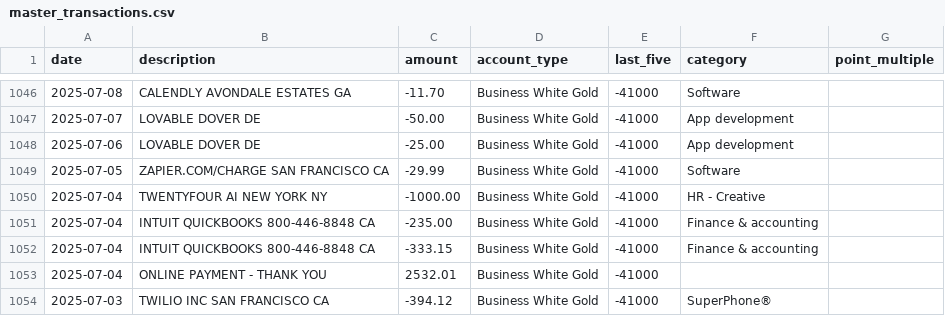
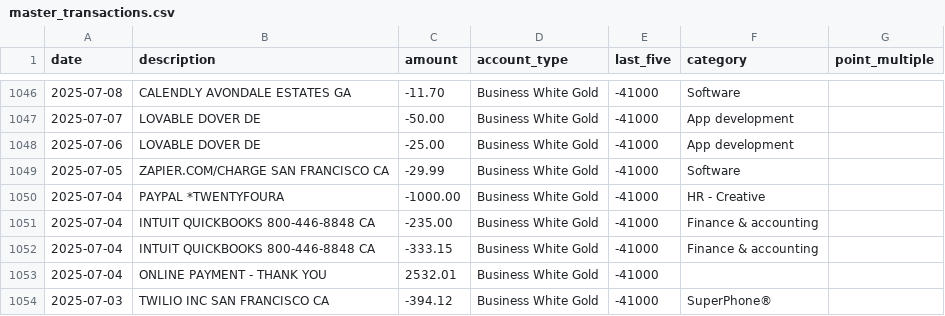
Before and after one commit to ryanleslie/amex360, a CSV file: src/data/master_transactions.csv, drawn as a sheet; only a part is shown, gaps mark what is left out.

Commit message:
Add files via upload

```diff
--- a/src/data/master_transactions.csv
+++ b/src/data/master_transactions.csv
@@ -1049,3 +1049,3 @@ date,description,amount,account_type,last_five,category,point_multiple
 2025-07-05,ZAPIER.COM/CHARGE   SAN FRANCISCO       CA,-29.99,Business White Gold,-41000,Software,
-2025-07-04,TWENTYFOUR AI       NEW YORK            NY,-1000.00,Business White Gold,-41000,HR - Creative,
+2025-07-04,PAYPAL *TWENTYFOURA,-1000.00,Business White Gold,-41000,HR - Creative,
 2025-07-04,INTUIT QUICKBOOKS   800-446-8848        CA,-235.00,Business White Gold,-41000,Finance & accounting,
```
